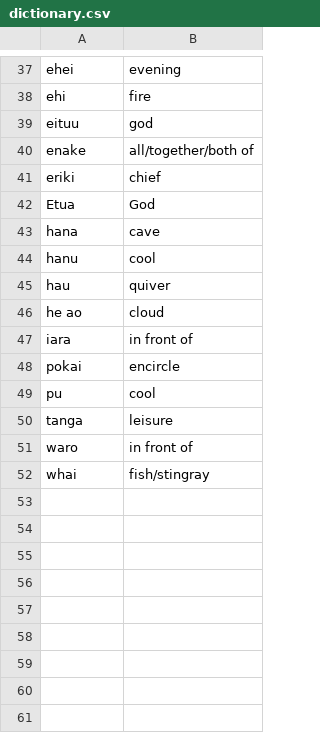
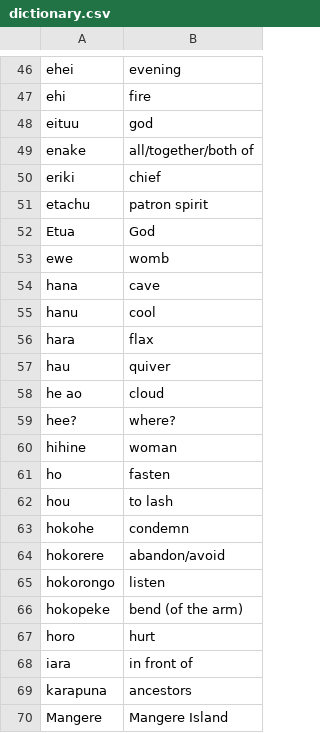
Before and after one commit to OliverDeBrisbane/Moriori-Dictionary, a CSV file: English/dictionary.csv, drawn as a sheet; only a part is shown, gaps mark what is left out; the shorter side is filled out with more unchanged rows; the diff covers the shown part only; the diff names each change by its address in the sheet, - before the commit and + after, or states it on an @@ line.

Commit message:
Update dictionary.csv

```diff
--- a/English/dictionary.csv
+++ b/English/dictionary.csv
+row 51: etachu | patron spirit
+row 53: ewe | womb
+row 56: hara | flax
+row 59: hee? | where?
+row 60: hihine | woman
+row 61: ho | fasten
+row 62: hou | to lash
+row 63: hokohe | condemn
+row 64: hokorere | abandon/avoid
+row 65: hokorongo | listen
+row 66: hokopeke | bend (of the arm)
+row 67: horo | hurt
+row 69: karapuna | ancestors
+row 70: Mangere | Mangere Island
```
Also changed, not shown: 49 added rows elsewhere in this file.
